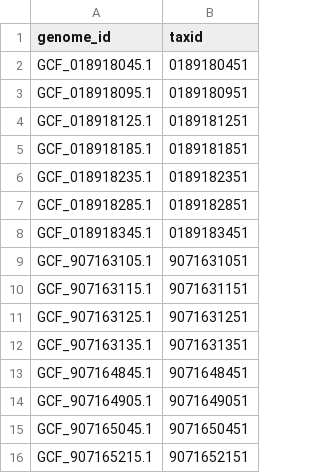
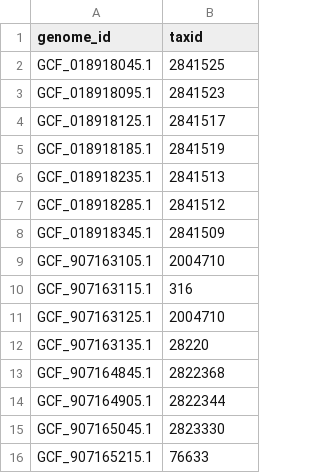
Before and after one commit to KoslickiLab/YACHT, a TSV file: demo/toy_genome_to_taxid.tsv, drawn as a sheet.

Commit message:
change the taxids in toy_genome_to_taxid.tsv into real taxids #32

```diff
--- a/demo/toy_genome_to_taxid.tsv
+++ b/demo/toy_genome_to_taxid.tsv
@@ -1,16 +1,16 @@
 genome_id	taxid
-GCF_018918045.1	0189180451
-GCF_018918095.1	0189180951
-GCF_018918125.1	0189181251
-GCF_018918185.1	0189181851
-GCF_018918235.1	0189182351
-GCF_018918285.1	0189182851
-GCF_018918345.1	0189183451
-GCF_907163105.1	9071631051
-GCF_907163115.1	9071631151
-GCF_907163125.1	9071631251
-GCF_907163135.1	9071631351
-GCF_907164845.1	9071648451
-GCF_907164905.1	9071649051
-GCF_907165045.1	9071650451
-GCF_907165215.1	9071652151
+GCF_018918045.1	2841525
+GCF_018918095.1	2841523
+GCF_018918125.1	2841517
+GCF_018918185.1	2841519
+GCF_018918235.1	2841513
+GCF_018918285.1	2841512
+GCF_018918345.1	2841509
+GCF_907163105.1	2004710
+GCF_907163115.1	316
+GCF_907163125.1	2004710
+GCF_907163135.1	28220
+GCF_907164845.1	2822368
+GCF_907164905.1	2822344
+GCF_907165045.1	2823330
+GCF_907165215.1	76633
```
